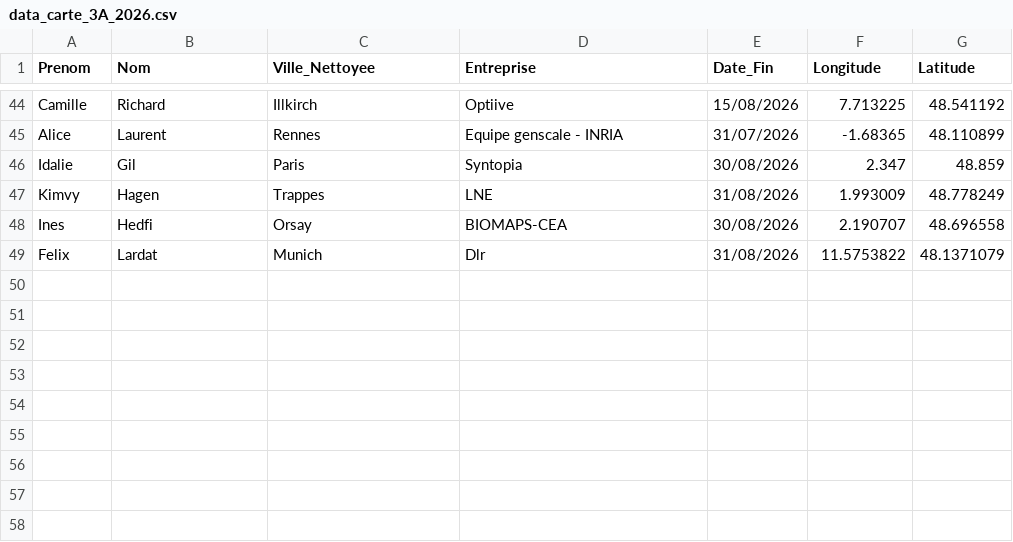
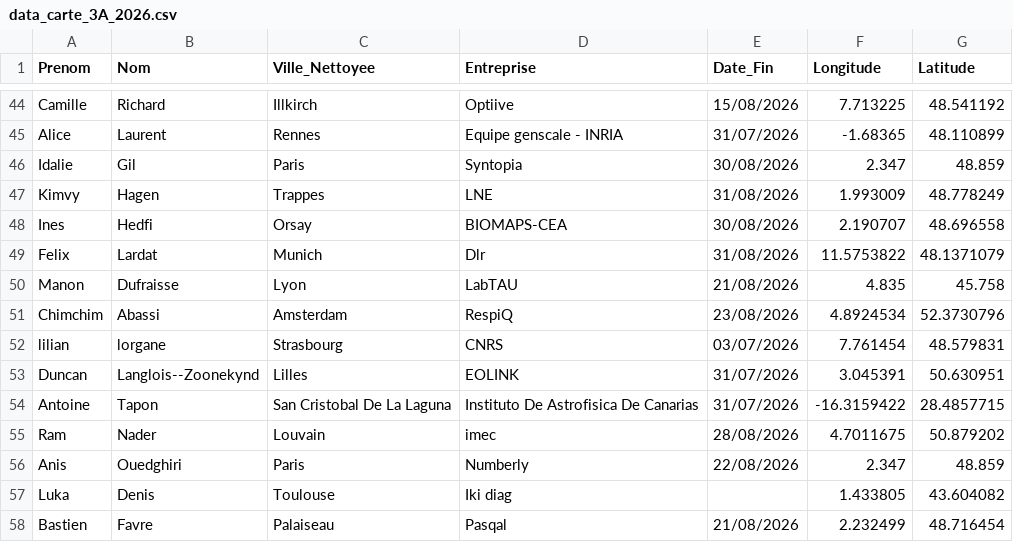
Before and after one commit to ThunderBipBoup/carte_3a_2026, a CSV file: data_carte_3A_2026.csv, drawn as a sheet; only a part is shown, gaps mark what is left out.

Commit message:
data 20/01 morning

```diff
--- a/data_carte_3A_2026.csv
+++ b/data_carte_3A_2026.csv
@@ -49 +49,10 @@ Ines,Hedfi,Orsay,BIOMAPS-CEA,30/08/2026,2.190707,48.696558
 Felix,Lardat,Munich,Dlr,31/08/2026,11.5753822,48.1371079
+Manon,Dufraisse,Lyon,LabTAU,21/08/2026,4.835,45.758
+Chimchim,Abassi,Amsterdam,RespiQ,23/08/2026,4.8924534,52.3730796
+lilian,lorgane,Strasbourg,CNRS,03/07/2026,7.761454,48.579831
+Duncan,Langlois--Zoonekynd,Lilles,EOLINK,31/07/2026,3.045391,50.630951
+Antoine,Tapon,San Cristobal De La Laguna,Instituto De Astrofisica De Canarias,31/07/2026,-16.3159422,28.4857715
+Ram,Nader,Louvain,imec,28/08/2026,4.7011675,50.879202
+Anis,Ouedghiri ,Paris,Numberly,22/08/2026,2.347,48.859
+Luka,Denis ,Toulouse ,Iki diag,,1.433805,43.604082
+Bastien,Favre,Palaiseau,Pasqal,21/08/2026,2.232499,48.716454
```
